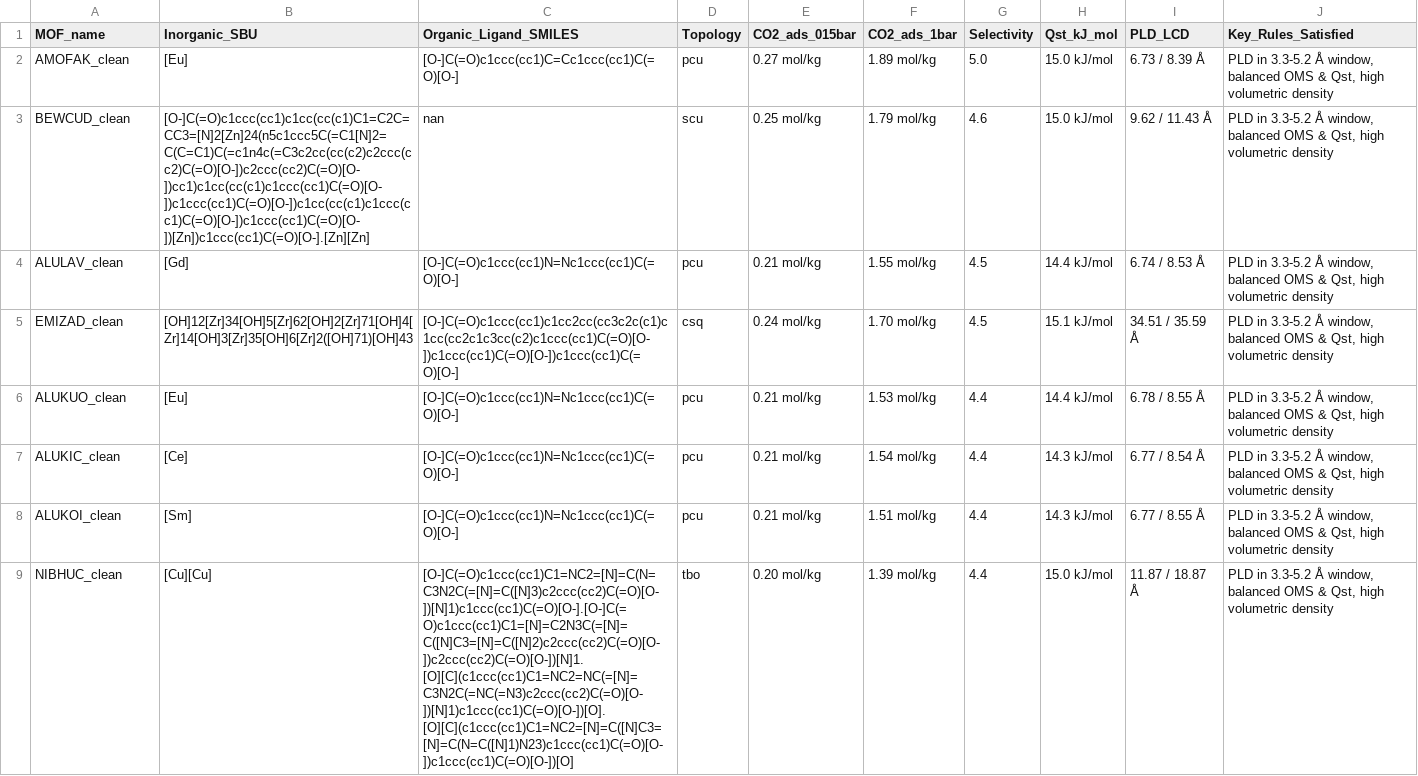
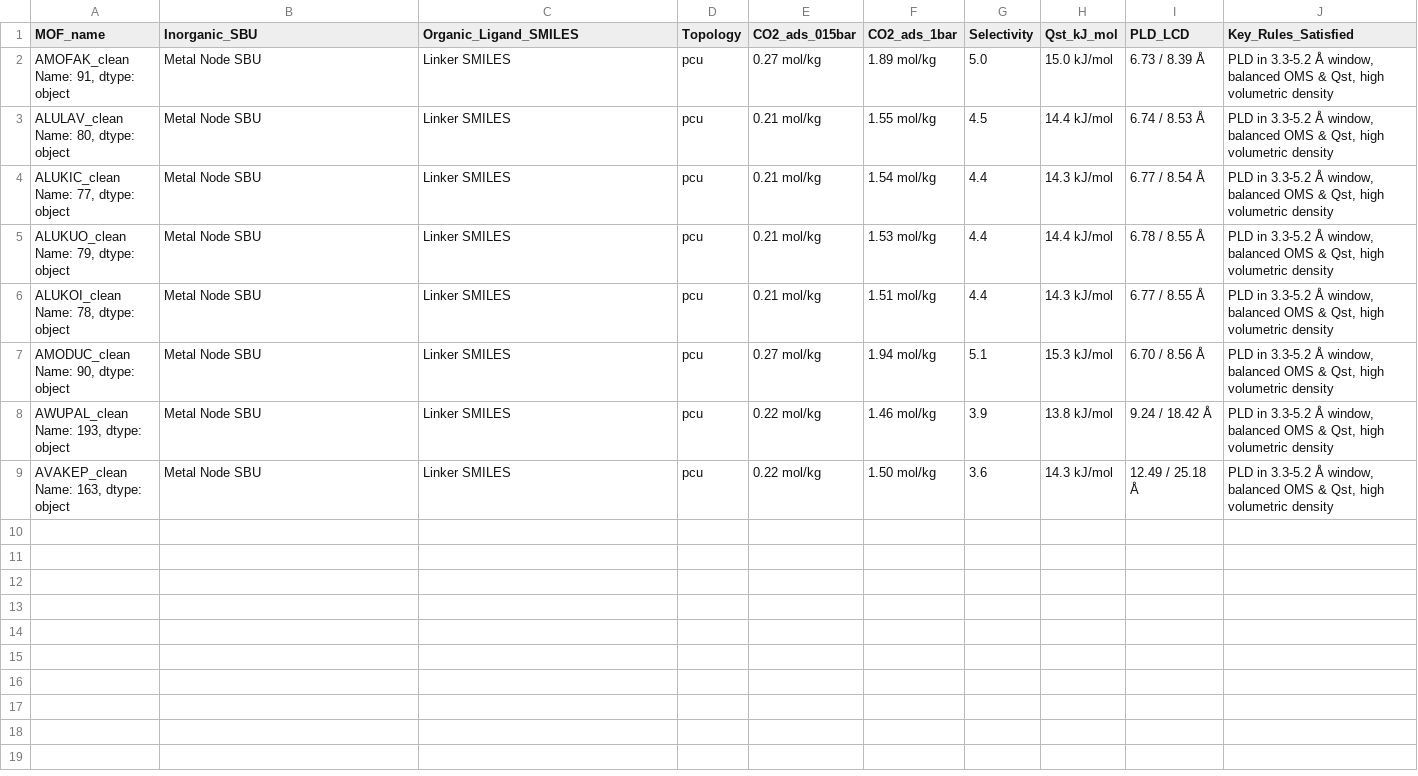
Before and after one commit to liuqi6776/MOF_research, a CSV file: results/mof_structure_recommendations.csv, drawn as a sheet.

Commit message:
Update MVA joint-effect analysis figures, 2D PDP plots, and design rules

```diff
--- a/results/mof_structure_recommendations.csv
+++ b/results/mof_structure_recommendations.csv
@@ -1,9 +1,17 @@
 MOF_name,Inorganic_SBU,Organic_Ligand_SMILES,Topology,CO2_ads_015bar,CO2_ads_1bar,Selectivity,Qst_kJ_mol,PLD_LCD,Key_Rules_Satisfied
-AMOFAK_clean,[Eu],[O-]C(=O)c1ccc(cc1)C=Cc1ccc(cc1)C(=O)[O-],pcu,0.27 mol/kg,1.89 mol/kg,5.0,15.0 kJ/mol,6.73 / 8.39 Å,"PLD in 3.3-5.2 Å window, balanced OMS & Qst, high volumetric density"
-BEWCUD_clean,[O-]C(=O)c1ccc(cc1)c1cc(cc(c1)C1=C2C=CC3=[N]2[Zn]24(n5c1ccc5C(=C1[N]2=C(C=C1)C(=c1n4c(=C3c2cc(cc(c2)c2ccc(cc2)C(=O)[O-])c2ccc(cc2)C(=O)[O-])cc1)c1cc(cc(c1)c1ccc(cc1)C(=O)[O-])c1ccc(cc1)C(=O)[O-])c1cc(cc(c1)c1ccc(cc1)C(=O)[O-])c1ccc(cc1)C(=O)[O-])[Zn])c1ccc(cc1)C(=O)[O-].[Zn][Zn],nan,scu,0.25 mol/kg,1.79 mol/kg,4.6,15.0 kJ/mol,9.62 / 11.43 Å,"PLD in 3.3-5.2 Å window, balanced OMS & Qst, high volumetric density"
-ALULAV_clean,[Gd],[O-]C(=O)c1ccc(cc1)N=Nc1ccc(cc1)C(=O)[O-],pcu,0.21 mol/kg,1.55 mol/kg,4.5,14.4 kJ/mol,6.74 / 8.53 Å,"PLD in 3.3-5.2 Å window, balanced OMS & Qst, high volumetric density"
-EMIZAD_clean,[OH]12[Zr]34[OH]5[Zr]62[OH]2[Zr]71[OH]4[Zr]14[OH]3[Zr]35[OH]6[Zr]2([OH]71)[OH]43,[O-]C(=O)c1ccc(cc1)c1cc2cc(cc3c2c(c1)c1cc(cc2c1c3cc(c2)c1ccc(cc1)C(=O)[O-])c1ccc(cc1)C(=O)[O-])c1ccc(cc1)C(=O)[O-],csq,0.24 mol/kg,1.70 mol/kg,4.5,15.1 kJ/mol,34.51 / 35.59 Å,"PLD in 3.3-5.2 Å window, balanced OMS & Qst, high volumetric density"
-ALUKUO_clean,[Eu],[O-]C(=O)c1ccc(cc1)N=Nc1ccc(cc1)C(=O)[O-],pcu,0.21 mol/kg,1.53 mol/kg,4.4,14.4 kJ/mol,6.78 / 8.55 Å,"PLD in 3.3-5.2 Å window, balanced OMS & Qst, high volumetric density"
-ALUKIC_clean,[Ce],[O-]C(=O)c1ccc(cc1)N=Nc1ccc(cc1)C(=O)[O-],pcu,0.21 mol/kg,1.54 mol/kg,4.4,14.3 kJ/mol,6.77 / 8.54 Å,"PLD in 3.3-5.2 Å window, balanced OMS & Qst, high volumetric density"
-ALUKOI_clean,[Sm],[O-]C(=O)c1ccc(cc1)N=Nc1ccc(cc1)C(=O)[O-],pcu,0.21 mol/kg,1.51 mol/kg,4.4,14.3 kJ/mol,6.77 / 8.55 Å,"PLD in 3.3-5.2 Å window, balanced OMS & Qst, high volumetric density"
-NIBHUC_clean,[Cu][Cu],[O-]C(=O)c1ccc(cc1)C1=NC2=[N]=C(N=C3N2C(=[N]=C([N]3)c2ccc(cc2)C(=O)[O-])[N]1)c1ccc(cc1)C(=O)[O-].[O-]C(=O)c1ccc(cc1)C1=[N]=C2N3C(=[N]=C([N]C3=[N]=C([N]2)c2ccc(cc2)C(=O)[O-])c2ccc(cc2)C(=O)[O-])[N]1.[O][C](c1ccc(cc1)C1=NC2=NC(=[N]=C3N2C(=NC(=N3)c2ccc(cc2)C(=O)[O-])[N]1)c1ccc(cc1)C(=O)[O-])[O].[O][C](c1ccc(cc1)C1=NC2=[N]=C([N]C3=[N]=C(N=C([N]1)N23)c1ccc(cc1)C(=O)[O-])c1ccc(cc1)C(=O)[O-])[O],tbo,0.20 mol/kg,1.39 mol/kg,4.4,15.0 kJ/mol,11.87 / 18.87 Å,"PLD in 3.3-5.2 Å window, balanced OMS & Qst, high volumetric density"
+"    AMOFAK_clean
+Name: 91, dtype: object",Metal Node SBU,Linker SMILES,pcu,0.27 mol/kg,1.89 mol/kg,5.0,15.0 kJ/mol,6.73 / 8.39 Å,"PLD in 3.3-5.2 Å window, balanced OMS & Qst, high volumetric density"
+"    ALULAV_clean
+Name: 80, dtype: object",Metal Node SBU,Linker SMILES,pcu,0.21 mol/kg,1.55 mol/kg,4.5,14.4 kJ/mol,6.74 / 8.53 Å,"PLD in 3.3-5.2 Å window, balanced OMS & Qst, high volumetric density"
+"    ALUKIC_clean
+Name: 77, dtype: object",Metal Node SBU,Linker SMILES,pcu,0.21 mol/kg,1.54 mol/kg,4.4,14.3 kJ/mol,6.77 / 8.54 Å,"PLD in 3.3-5.2 Å window, balanced OMS & Qst, high volumetric density"
+"    ALUKUO_clean
+Name: 79, dtype: object",Metal Node SBU,Linker SMILES,pcu,0.21 mol/kg,1.53 mol/kg,4.4,14.4 kJ/mol,6.78 / 8.55 Å,"PLD in 3.3-5.2 Å window, balanced OMS & Qst, high volumetric density"
+"    ALUKOI_clean
+Name: 78, dtype: object",Metal Node SBU,Linker SMILES,pcu,0.21 mol/kg,1.51 mol/kg,4.4,14.3 kJ/mol,6.77 / 8.55 Å,"PLD in 3.3-5.2 Å window, balanced OMS & Qst, high volumetric density"
+"    AMODUC_clean
+Name: 90, dtype: object",Metal Node SBU,Linker SMILES,pcu,0.27 mol/kg,1.94 mol/kg,5.1,15.3 kJ/mol,6.70 / 8.56 Å,"PLD in 3.3-5.2 Å window, balanced OMS & Qst, high volumetric density"
+"    AWUPAL_clean
+Name: 193, dtype: object",Metal Node SBU,Linker SMILES,pcu,0.22 mol/kg,1.46 mol/kg,3.9,13.8 kJ/mol,9.24 / 18.42 Å,"PLD in 3.3-5.2 Å window, balanced OMS & Qst, high volumetric density"
+"    AVAKEP_clean
+Name: 163, dtype: object",Metal Node SBU,Linker SMILES,pcu,0.22 mol/kg,1.50 mol/kg,3.6,14.3 kJ/mol,12.49 / 25.18 Å,"PLD in 3.3-5.2 Å window, balanced OMS & Qst, high volumetric density"
```
Also changed, not shown: results/design_rules_checklist.csv, 13 other files.
